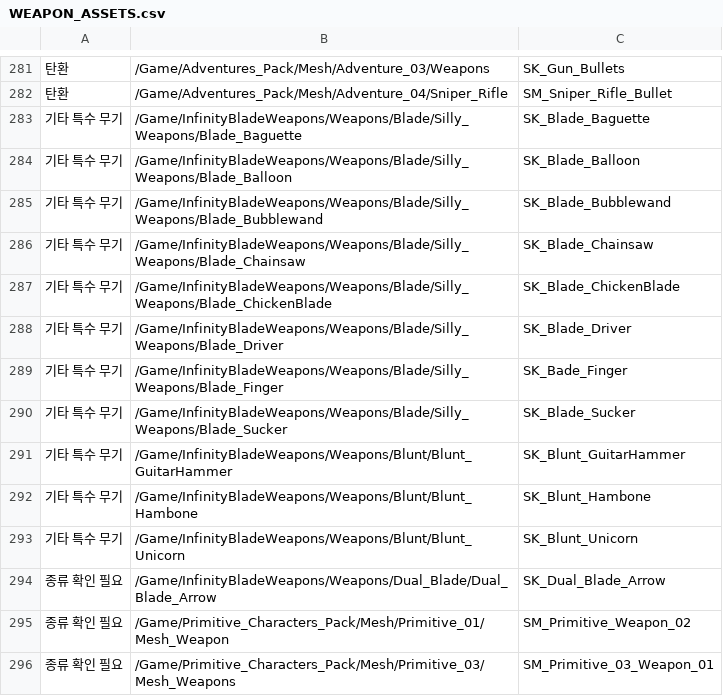
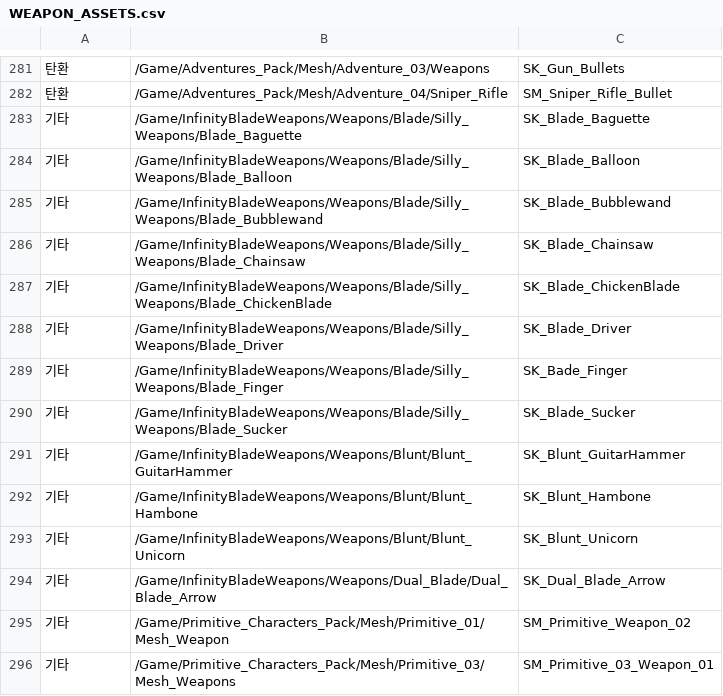
Before and after one commit to jaba001/ProjectA, a CSV file: Docs/WEAPON_ASSETS.csv, drawn as a sheet; only a part is shown, gaps mark what is left out.

```diff
--- a/Docs/WEAPON_ASSETS.csv
+++ b/Docs/WEAPON_ASSETS.csv
@@ -282,15 +282,15 @@
 "탄환","/Game/Adventures_Pack/Mesh/Adventure_04/Sniper_Rifle","SM_Sniper_Rifle_Bullet"
-"기타 특수 무기","/Game/InfinityBladeWeapons/Weapons/Blade/Silly_Weapons/Blade_Baguette","SK_Blade_Baguette"
-"기타 특수 무기","/Game/InfinityBladeWeapons/Weapons/Blade/Silly_Weapons/Blade_Balloon","SK_Blade_Balloon"
-"기타 특수 무기","/Game/InfinityBladeWeapons/Weapons/Blade/Silly_Weapons/Blade_Bubblewand","SK_Blade_Bubblewand"
-"기타 특수 무기","/Game/InfinityBladeWeapons/Weapons/Blade/Silly_Weapons/Blade_Chainsaw","SK_Blade_Chainsaw"
-"기타 특수 무기","/Game/InfinityBladeWeapons/Weapons/Blade/Silly_Weapons/Blade_ChickenBlade","SK_Blade_ChickenBlade"
-"기타 특수 무기","/Game/InfinityBladeWeapons/Weapons/Blade/Silly_Weapons/Blade_Driver","SK_Blade_Driver"
-"기타 특수 무기","/Game/InfinityBladeWeapons/Weapons/Blade/Silly_Weapons/Blade_Finger","SK_Bade_Finger"
-"기타 특수 무기","/Game/InfinityBladeWeapons/Weapons/Blade/Silly_Weapons/Blade_Sucker","SK_Blade_Sucker"
-"기타 특수 무기","/Game/InfinityBladeWeapons/Weapons/Blunt/Blunt_GuitarHammer","SK_Blunt_GuitarHammer"
-"기타 특수 무기","/Game/InfinityBladeWeapons/Weapons/Blunt/Blunt_Hambone","SK_Blunt_Hambone"
-"기타 특수 무기","/Game/InfinityBladeWeapons/Weapons/Blunt/Blunt_Unicorn","SK_Blunt_Unicorn"
-"종류 확인 필요","/Game/InfinityBladeWeapons/Weapons/Dual_Blade/Dual_Blade_Arrow","SK_Dual_Blade_Arrow"
-"종류 확인 필요","/Game/Primitive_Characters_Pack/Mesh/Primitive_01/Mesh_Weapon","SM_Primitive_Weapon_02"
-"종류 확인 필요","/Game/Primitive_Characters_Pack/Mesh/Primitive_03/Mesh_Weapons","SM_Primitive_03_Weapon_01"
+"기타","/Game/InfinityBladeWeapons/Weapons/Blade/Silly_Weapons/Blade_Baguette","SK_Blade_Baguette"
+"기타","/Game/InfinityBladeWeapons/Weapons/Blade/Silly_Weapons/Blade_Balloon","SK_Blade_Balloon"
+"기타","/Game/InfinityBladeWeapons/Weapons/Blade/Silly_Weapons/Blade_Bubblewand","SK_Blade_Bubblewand"
+"기타","/Game/InfinityBladeWeapons/Weapons/Blade/Silly_Weapons/Blade_Chainsaw","SK_Blade_Chainsaw"
+"기타","/Game/InfinityBladeWeapons/Weapons/Blade/Silly_Weapons/Blade_ChickenBlade","SK_Blade_ChickenBlade"
+"기타","/Game/InfinityBladeWeapons/Weapons/Blade/Silly_Weapons/Blade_Driver","SK_Blade_Driver"
+"기타","/Game/InfinityBladeWeapons/Weapons/Blade/Silly_Weapons/Blade_Finger","SK_Bade_Finger"
+"기타","/Game/InfinityBladeWeapons/Weapons/Blade/Silly_Weapons/Blade_Sucker","SK_Blade_Sucker"
+"기타","/Game/InfinityBladeWeapons/Weapons/Blunt/Blunt_GuitarHammer","SK_Blunt_GuitarHammer"
+"기타","/Game/InfinityBladeWeapons/Weapons/Blunt/Blunt_Hambone","SK_Blunt_Hambone"
+"기타","/Game/InfinityBladeWeapons/Weapons/Blunt/Blunt_Unicorn","SK_Blunt_Unicorn"
+"기타","/Game/InfinityBladeWeapons/Weapons/Dual_Blade/Dual_Blade_Arrow","SK_Dual_Blade_Arrow"
+"기타","/Game/Primitive_Characters_Pack/Mesh/Primitive_01/Mesh_Weapon","SM_Primitive_Weapon_02"
+"기타","/Game/Primitive_Characters_Pack/Mesh/Primitive_03/Mesh_Weapons","SM_Primitive_03_Weapon_01"
```
Also changed, not shown: 1 other file.
